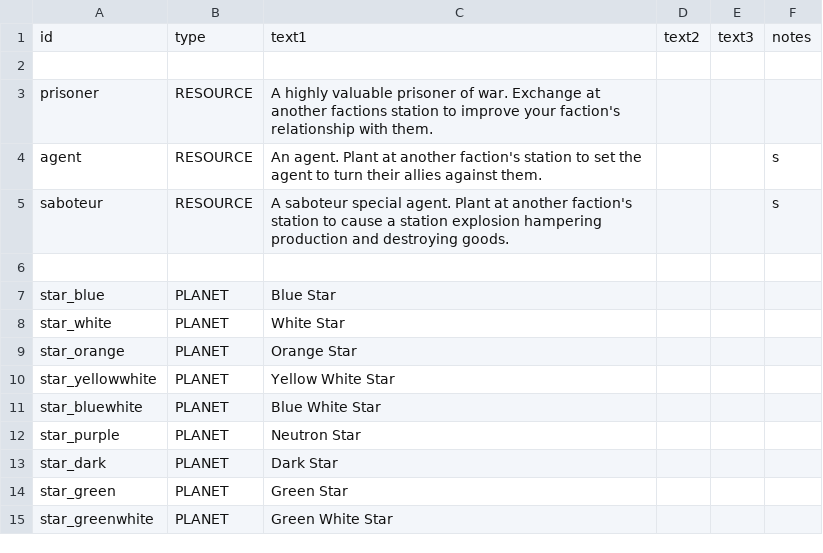
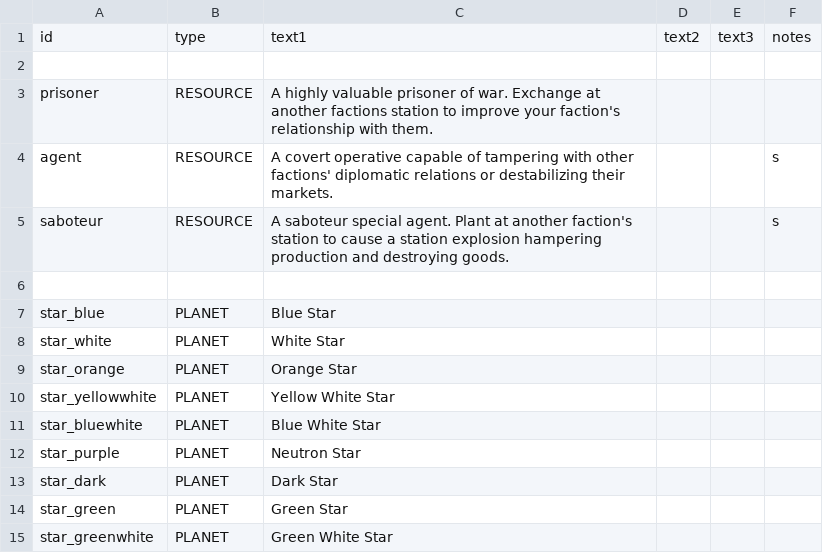
Before and after one commit to Histidine91/Nexerelin, a CSV file: data/strings/descriptions.csv, drawn as a sheet; the diff names each change by its address in the sheet, - before the commit and + after, or states it on an @@ line.

```diff
--- a/data/strings/descriptions.csv
+++ b/data/strings/descriptions.csv
-C4: An agent. Plant at another faction's station to set the agent to turn their allies against them.
+C4: A covert operative capable of tampering with other factions' diplomatic relations or destabilizing their markets.
```
Also changed, not shown: data/campaign/commodities.csv, data/campaign/market_conditions.csv, 13 other files.
